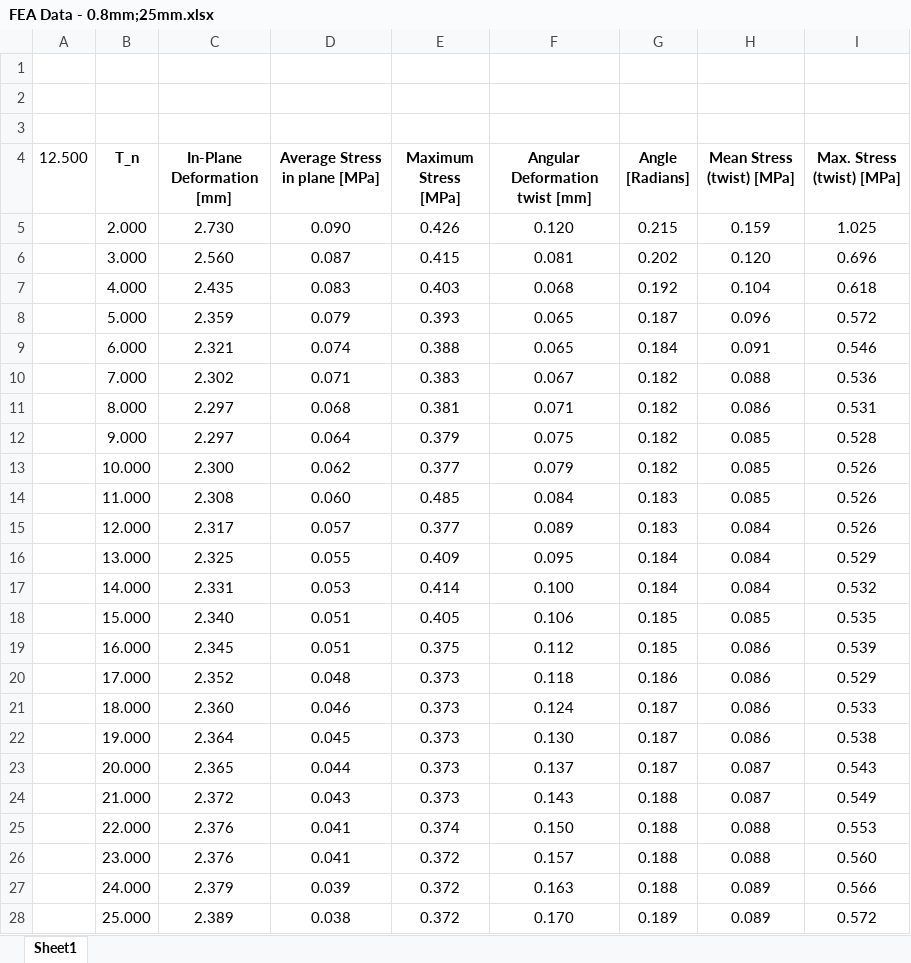
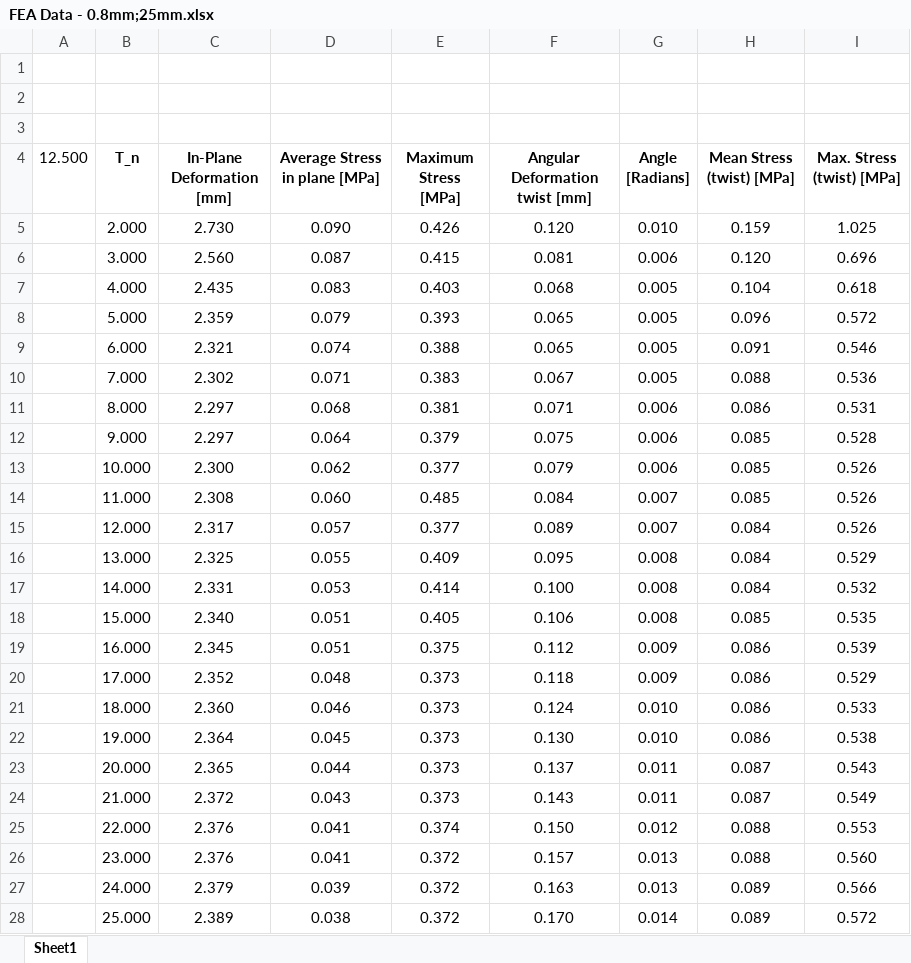
Before and after one commit to vatsan99/HSA-Gripper, an Excel workbook: TR-SLL FEA Analysis/FEA Data - 0.8mm;25mm.xlsx, sheet Sheet1, drawn as a sheet; only a part is shown; values as stored, in another font and other column widths than the file's, no borders; the diff covers the shown part only; the diff names each change by its address in the sheet, - before the commit and + after, or states it on an @@ line.

```diff
--- a/TR-SLL FEA Analysis/FEA Data - 0.8mm;25mm.xlsx (sheet Sheet1)
+++ b/TR-SLL FEA Analysis/FEA Data - 0.8mm;25mm.xlsx (sheet Sheet1)
-G5 (Angle [Radians]): 0.215
+G5 (Angle [Radians]): 0.010
-G6 (Angle [Radians]): 0.202
+G6 (Angle [Radians]): 0.006
-G7 (Angle [Radians]): 0.192
+G7 (Angle [Radians]): 0.005
-G8 (Angle [Radians]): 0.187
+G8 (Angle [Radians]): 0.005
-G9 (Angle [Radians]): 0.184
+G9 (Angle [Radians]): 0.005
-G10 (Angle [Radians]): 0.182
+G10 (Angle [Radians]): 0.005
-G11:G13 (Angle [Radians]): 0.182
+G11:G13 (Angle [Radians]): 0.006
-G14:G15 (Angle [Radians]): 0.183
+G14:G15 (Angle [Radians]): 0.007
-G16:G17 (Angle [Radians]): 0.184
+G16:G17 (Angle [Radians]): 0.008
-G18 (Angle [Radians]): 0.185
+G18 (Angle [Radians]): 0.008
-G19 (Angle [Radians]): 0.185
+G19 (Angle [Radians]): 0.009
-G20 (Angle [Radians]): 0.186
+G20 (Angle [Radians]): 0.009
-G21:G22 (Angle [Radians]): 0.187
+G21:G22 (Angle [Radians]): 0.010
-G23 (Angle [Radians]): 0.187
+G23 (Angle [Radians]): 0.011
-G24 (Angle [Radians]): 0.188
+G24 (Angle [Radians]): 0.011
-G25 (Angle [Radians]): 0.188
+G25 (Angle [Radians]): 0.012
-G26:G27 (Angle [Radians]): 0.188
+G26:G27 (Angle [Radians]): 0.013
-G28 (Angle [Radians]): 0.189
+G28 (Angle [Radians]): 0.014
```
Also changed, not shown: 55 edited cells elsewhere in this sheet, TR-SLL FEA Analysis/Old Data/Torsional-Stiffness-Test.xlsx, 26 other files.
